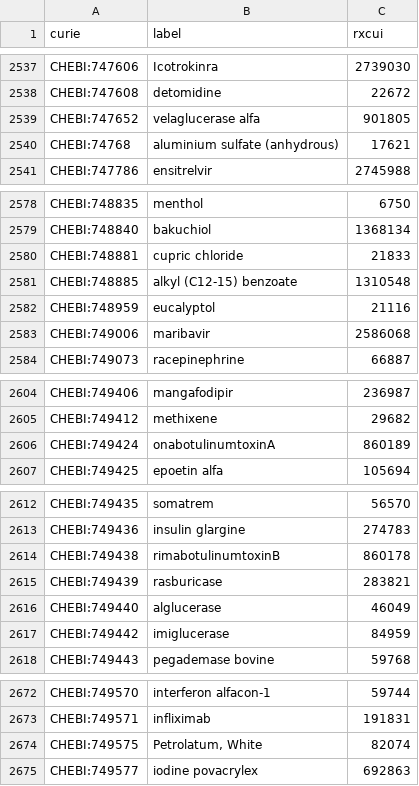
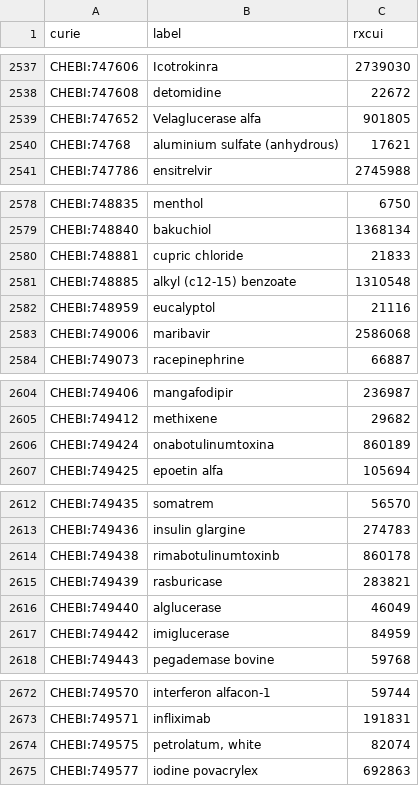
Before and after one commit to mcwdsi/dron, a TSV file: src/templates/ingredient.tsv, drawn as a sheet; only a part is shown, gaps mark what is left out; the diff covers the shown part only.

Commit message:
Updated labels from RxNorm 09082026 and latest ChEBI

```diff
--- a/src/templates/ingredient.tsv
+++ b/src/templates/ingredient.tsv
@@ -2538,3 +2538,3 @@ CHEBI:747606	Icotrokinra	2739030
 CHEBI:747608	detomidine	22672
-CHEBI:747652	velaglucerase alfa	901805
+CHEBI:747652	Velaglucerase alfa	901805
 CHEBI:74768	aluminium sulfate (anhydrous)	17621
@@ -2580,3 +2580,3 @@ CHEBI:748840	bakuchiol	1368134
 CHEBI:748881	cupric chloride	21833
-CHEBI:748885	alkyl (C12-15) benzoate	1310548
+CHEBI:748885	alkyl (c12-15) benzoate	1310548
 CHEBI:748959	eucalyptol	21116
@@ -2605,3 +2605,3 @@ CHEBI:749406	mangafodipir	236987
 CHEBI:749412	methixene	29682
-CHEBI:749424	onabotulinumtoxinA	860189
+CHEBI:749424	onabotulinumtoxina	860189
 CHEBI:749425	epoetin alfa	105694
@@ -2613,3 +2613,3 @@ CHEBI:749435	somatrem	56570
 CHEBI:749436	insulin glargine	274783
-CHEBI:749438	rimabotulinumtoxinB	860178
+CHEBI:749438	rimabotulinumtoxinb	860178
 CHEBI:749439	rasburicase	283821
@@ -2673,3 +2673,3 @@ CHEBI:749570	interferon alfacon-1	59744
 CHEBI:749571	infliximab	191831
-CHEBI:749575	Petrolatum, White	82074
+CHEBI:749575	petrolatum, white	82074
 CHEBI:749577	iodine povacrylex	692863
```
Also changed, not shown: 20 edited cells elsewhere in this file.
